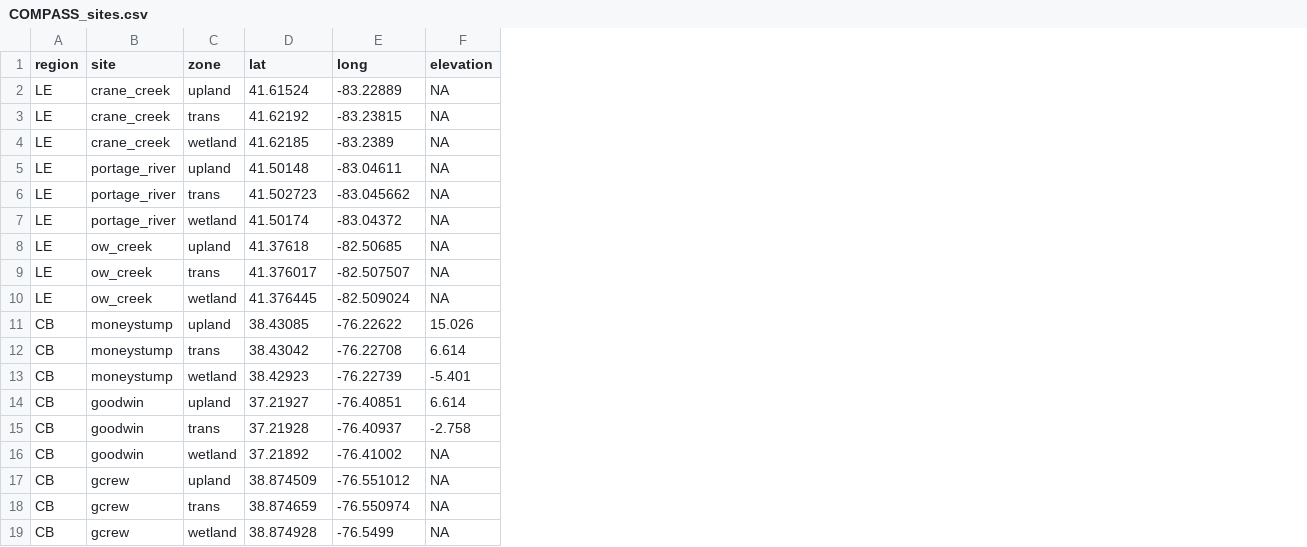
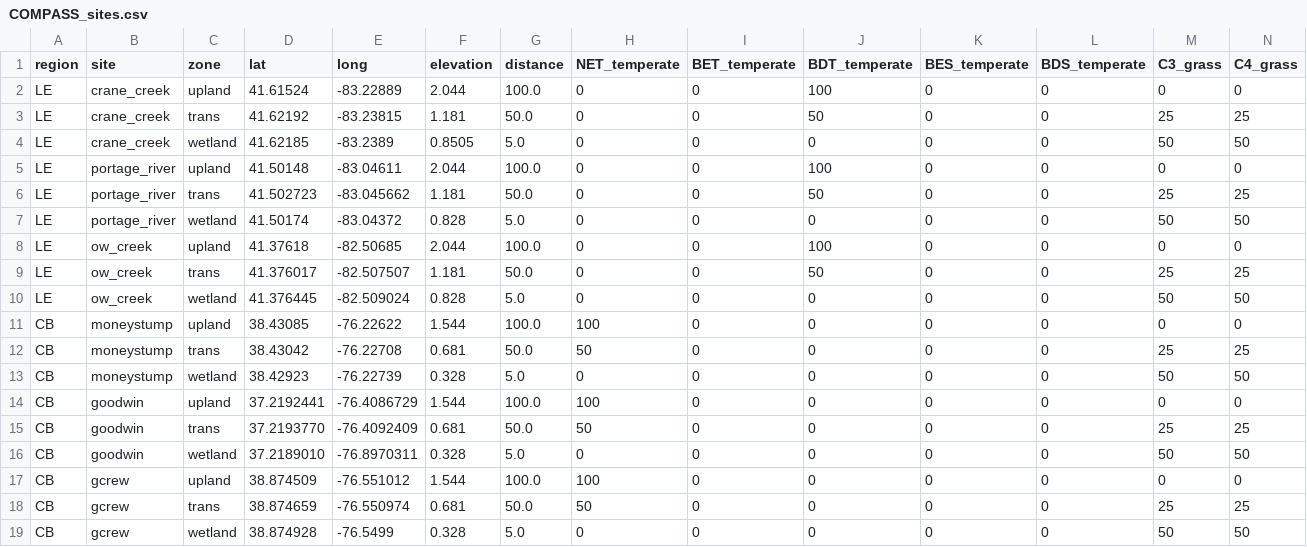
Before and after one commit to bsulman/COMPASS_synoptic_sims, a CSV file: surface_data/COMPASS_sites.csv, drawn as a sheet; only a part is shown; the diff covers the shown part only; the diff names each change by its address in the sheet, - before the commit and + after, or states it on an @@ line.

```diff
--- a/surface_data/COMPASS_sites.csv
+++ b/surface_data/COMPASS_sites.csv
+column G (distance), rows 2-19: 100.0 | 50.0 | 5.0 | 100.0 | 50.0 | 5.0 | 100.0 | 50.0 | 5.0 | 100.0 | 50.0 | 5.0 | 100.0 | 50.0 | 5.0 | 100.0 | 50.0 | 5.0
+column H (NET_temperate), rows 2-19: 0 | 0 | 0 | 0 | 0 | 0 | 0 | 0 | 0 | 100 | 50 | 0 | 100 | 50 | 0 | 100 | 50 | 0
+column I (BET_temperate), rows 2-19: all 0
+column J (BDT_temperate), rows 2-19: 100 | 50 | 0 | 100 | 50 | 0 | 100 | 50 | 0 | 0 | 0 | 0 | 0 | 0 | 0 | 0 | 0 | 0
+column K (BES_temperate), rows 2-19: all 0
+column L (BDS_temperate), rows 2-19: all 0
+column M (C3_grass), rows 2-19: 0 | 25 | 50 | 0 | 25 | 50 | 0 | 25 | 50 | 0 | 25 | 50 | 0 | 25 | 50 | 0 | 25 | 50
+column N (C4_grass), rows 2-19: 0 | 25 | 50 | 0 | 25 | 50 | 0 | 25 | 50 | 0 | 25 | 50 | 0 | 25 | 50 | 0 | 25 | 50
-F2 (elevation): NA
+F2 (elevation): 2.044
-F3 (elevation): NA
+F3 (elevation): 1.181
-F4 (elevation): NA
+F4 (elevation): 0.8505
-F5 (elevation): NA
+F5 (elevation): 2.044
-F6 (elevation): NA
+F6 (elevation): 1.181
-F7 (elevation): NA
+F7 (elevation): 0.828
-F8 (elevation): NA
+F8 (elevation): 2.044
-F9 (elevation): NA
+F9 (elevation): 1.181
-F10 (elevation): NA
+F10 (elevation): 0.828
-F11 (elevation): 15.026
+F11 (elevation): 1.544
-F12 (elevation): 6.614
+F12 (elevation): 0.681
-F13 (elevation): -5.401
+F13 (elevation): 0.328
-D14 (lat): 37.21927
+D14 (lat): 37.2192441
-E14 (long): -76.40851
+E14 (long): -76.4086729
-F14 (elevation): 6.614
+F14 (elevation): 1.544
-D15 (lat): 37.21928
+D15 (lat): 37.2193770
-E15 (long): -76.40937
+E15 (long): -76.4092409
-F15 (elevation): -2.758
+F15 (elevation): 0.681
-D16 (lat): 37.21892
+D16 (lat): 37.2189010
-E16 (long): -76.41002
+E16 (long): -76.8970311
-F16 (elevation): NA
+F16 (elevation): 0.328
-F17 (elevation): NA
+F17 (elevation): 1.544
-F18 (elevation): NA
+F18 (elevation): 0.681
-F19 (elevation): NA
+F19 (elevation): 0.328
```
Also changed, not shown: 9 edited cells elsewhere in this file, 2 other files.
